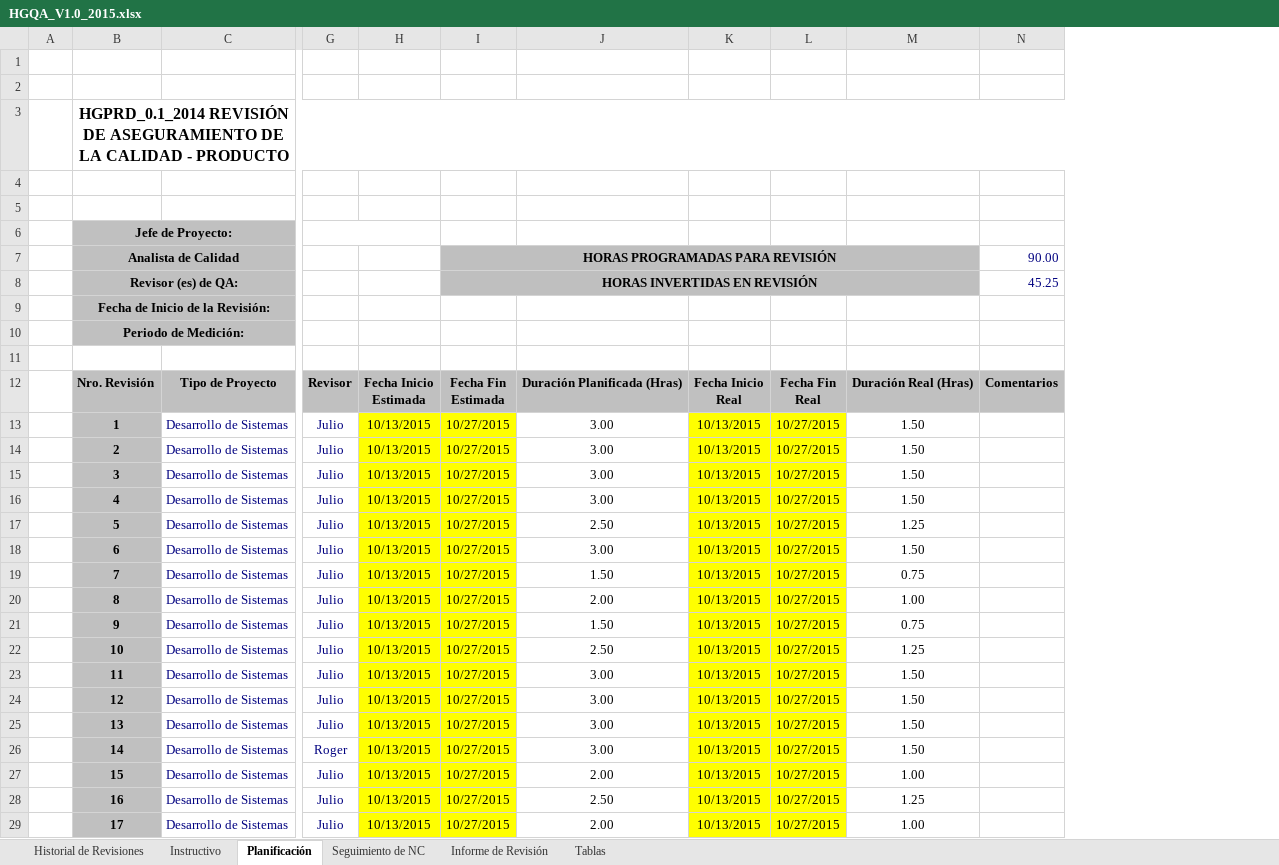
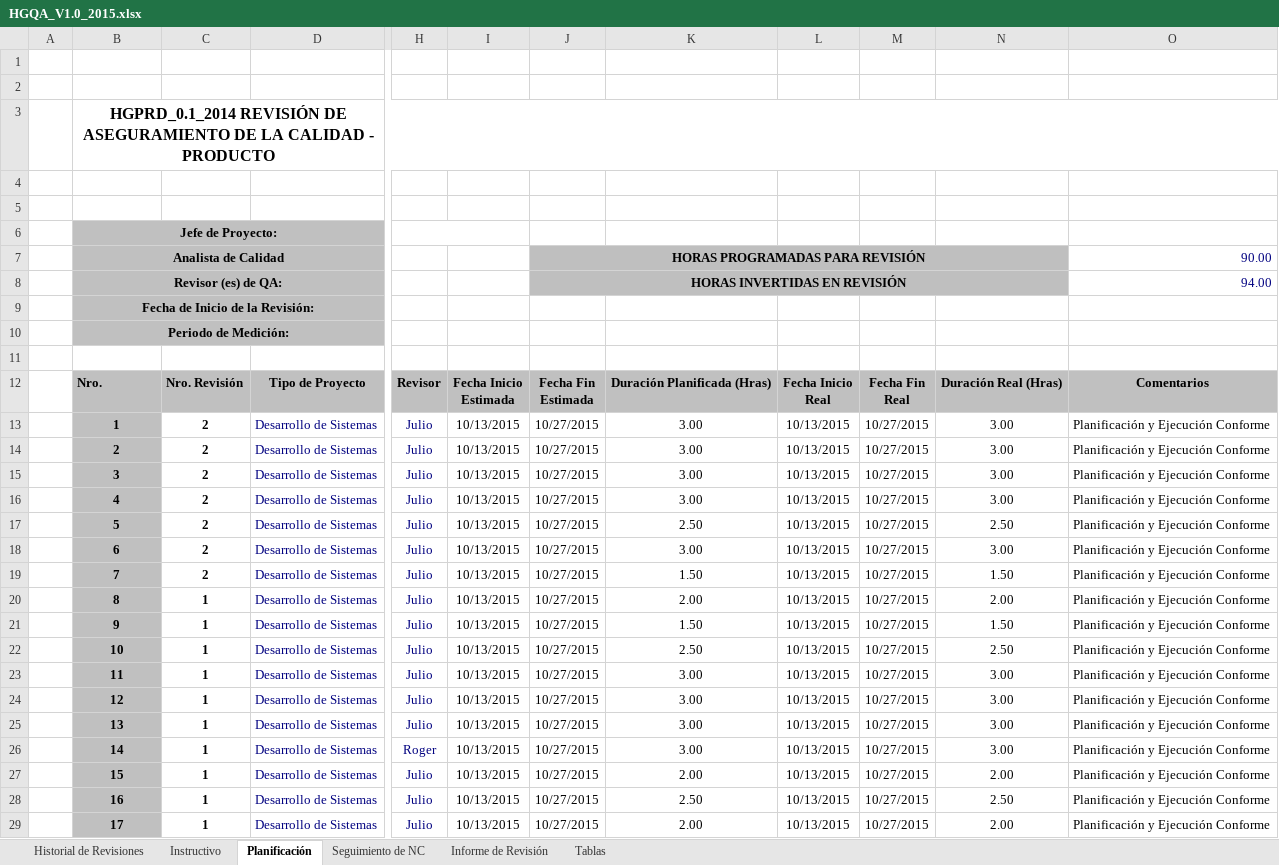
Before and after one commit to lowrider80/UTP-GPS-ALARM, an Excel workbook: Area_de_Proceso-_PPQA/HGQA/HGQA_V1.0_2015.xlsx, sheet Planificación, drawn as a sheet; only a part is shown, gaps mark what is left out; values as stored, in another font and other column widths than the file's, no borders; removed rows and columns are numbered as before the commit, all else as after; the diff covers the shown part only; the diff names each change by its address in the sheet, - before the commit and + after, or states it on an @@ line.

```diff
--- a/Area_de_Proceso-_PPQA/HGQA/HGQA_V1.0_2015.xlsx (sheet Planificación)
+++ b/Area_de_Proceso-_PPQA/HGQA/HGQA_V1.0_2015.xlsx (sheet Planificación)
+column C, rows 12-29: Nro. Revisión | 2 | 2 | 2 | 2 | 2 | 2 | 2 | 1 | 1 | 1 | 1 | 1 | 1 | 1 | 1 | 1 | 1
-column M, rows 12-29: Duración Real (Hras) | 1.50 | 1.50 | 1.50 | 1.50 | 1.25 | 1.50 | 0.75 | 1.00 | 0.75 | 1.25 | 1.50 | 1.50 | 1.50 | 1.50 | 1.00 | 1.25 | 1.00
-column N, rows 7-12: 90.00 | 45.25 |  |  |  | Comentarios
+column N, rows 12-29: Duración Real (Hras) | 3.00 | 3.00 | 3.00 | 3.00 | 2.50 | 3.00 | 1.50 | 2.00 | 1.50 | 2.50 | 3.00 | 3.00 | 3.00 | 3.00 | 2.00 | 2.50 | 2.00
+column O, rows 7-29: 90.00 | 94.00 |  |  |  | Comentarios | Planificación y Ejecución Conforme | Planificación y Ejecución Conforme | Planificación y Ejecución Conforme | Planificación y Ejecución Conforme | Planificación y Ejecución Conforme | Planificación y Ejecución Conforme | Planificación y Ejecución Conforme | Planificación y Ejecución Conforme | Planificación y Ejecución Conforme | Planificación y Ejecución Conforme | Planificación y Ejecución Conforme | Planificación y Ejecución Conforme | Planificación y Ejecución Conforme | Planificación y Ejecución Conforme | Planificación y Ejecución Conforme | Planificación y Ejecución Conforme | Planificación y Ejecución Conforme
-B12: Nro. Revisión
+B12: Nro.
-I13:J29 fill: #FFFF00
+I13:J29 fill: none
-L13:M29 fill: #FFFF00
+L13:M29 fill: none
```
Also changed, not shown: cell formats elsewhere in this sheet, sheet Seguimiento de NC, sheet Informe de Revisión, formulas that keep their value, charts or pictures.
